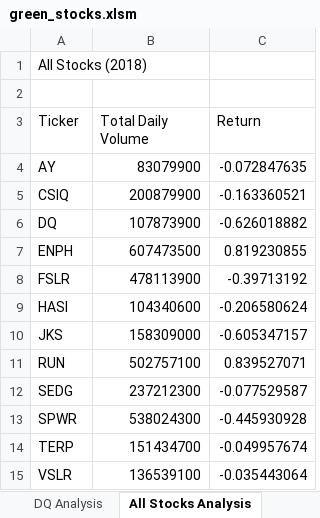
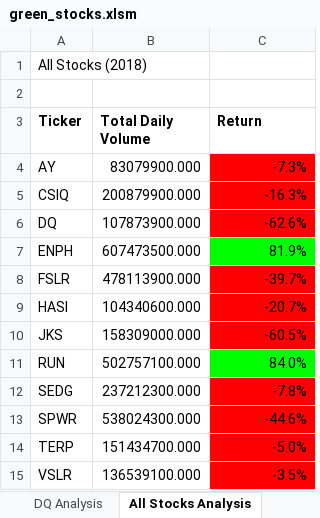
Before and after one commit to ayyray/stock-analysis, an Excel workbook: green_stocks.xlsm, sheet All Stocks Analysis, drawn as a sheet; values as stored, in another font and other column widths than the file's, no borders; the diff names each change by its address in the sheet, - before the commit and + after, or states it on an @@ line.

```diff
--- a/green_stocks.xlsm (sheet All Stocks Analysis)
+++ b/green_stocks.xlsm (sheet All Stocks Analysis)
-A3:C3 bold: off
+A3:C3 bold: on
-B4 (Total Daily Volume): 83079900
+B4 (Total Daily Volume): 83079900.000
-C4 (Return): -0.072847635
+C4 (Return): -7.3%
-C4:C6 fill: none
+C4:C6 fill: #FF0000
-B5 (Total Daily Volume): 200879900
+B5 (Total Daily Volume): 200879900.000
-C5 (Return): -0.163360521
+C5 (Return): -16.3%
-B6 (Total Daily Volume): 107873900
+B6 (Total Daily Volume): 107873900.000
-C6 (Return): -0.626018882
+C6 (Return): -62.6%
-B7 (Total Daily Volume): 607473500
+B7 (Total Daily Volume): 607473500.000
-C7 (Return): 0.819230855
+C7 (Return): 81.9%
-C7 fill: none
+C7 fill: #00FF00
-B8 (Total Daily Volume): 478113900
+B8 (Total Daily Volume): 478113900.000
-C8 (Return): -0.39713192
+C8 (Return): -39.7%
-C8:C10 fill: none
+C8:C10 fill: #FF0000
-B9 (Total Daily Volume): 104340600
+B9 (Total Daily Volume): 104340600.000
-C9 (Return): -0.206580624
+C9 (Return): -20.7%
-B10 (Total Daily Volume): 158309000
+B10 (Total Daily Volume): 158309000.000
-C10 (Return): -0.605347157
+C10 (Return): -60.5%
-B11 (Total Daily Volume): 502757100
+B11 (Total Daily Volume): 502757100.000
-C11 (Return): 0.839527071
+C11 (Return): 84.0%
-C11 fill: none
+C11 fill: #00FF00
-B12 (Total Daily Volume): 237212300
+B12 (Total Daily Volume): 237212300.000
-C12 (Return): -0.077529587
+C12 (Return): -7.8%
-C12:C15 fill: none
+C12:C15 fill: #FF0000
-B13 (Total Daily Volume): 538024300
+B13 (Total Daily Volume): 538024300.000
-C13 (Return): -0.445930928
+C13 (Return): -44.6%
-B14 (Total Daily Volume): 151434700
+B14 (Total Daily Volume): 151434700.000
-C14 (Return): -0.049957674
+C14 (Return): -5.0%
-B15 (Total Daily Volume): 136539100
+B15 (Total Daily Volume): 136539100.000
-C15 (Return): -0.035443064
+C15 (Return): -3.5%
```
Also changed, not shown: 1 other file.
